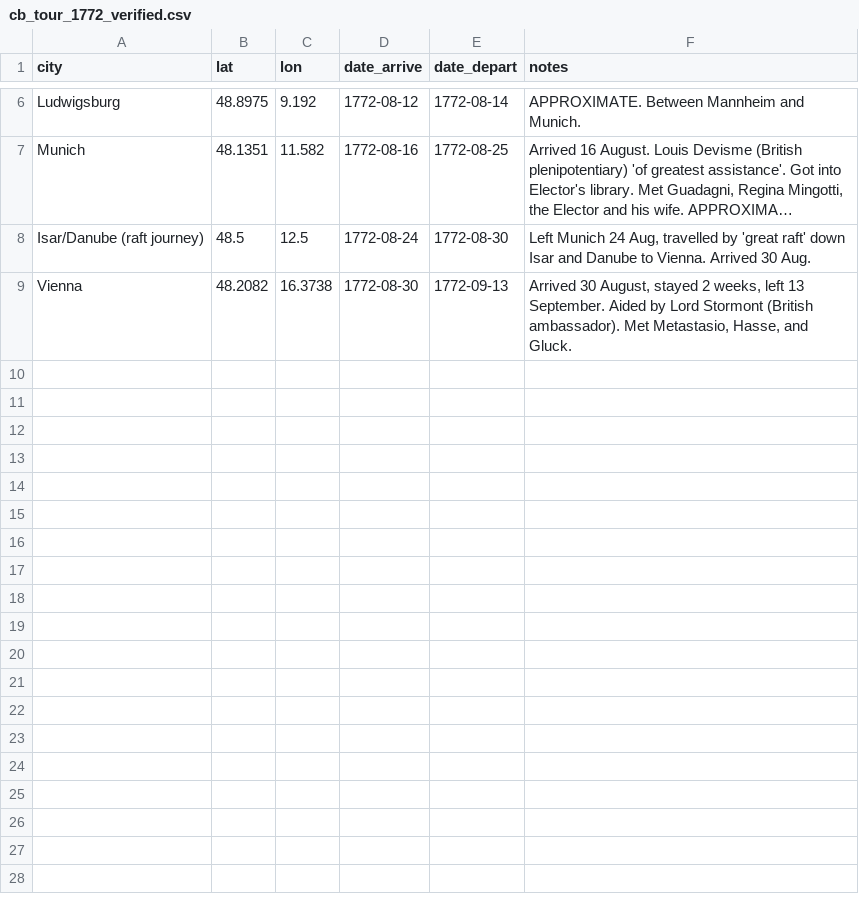
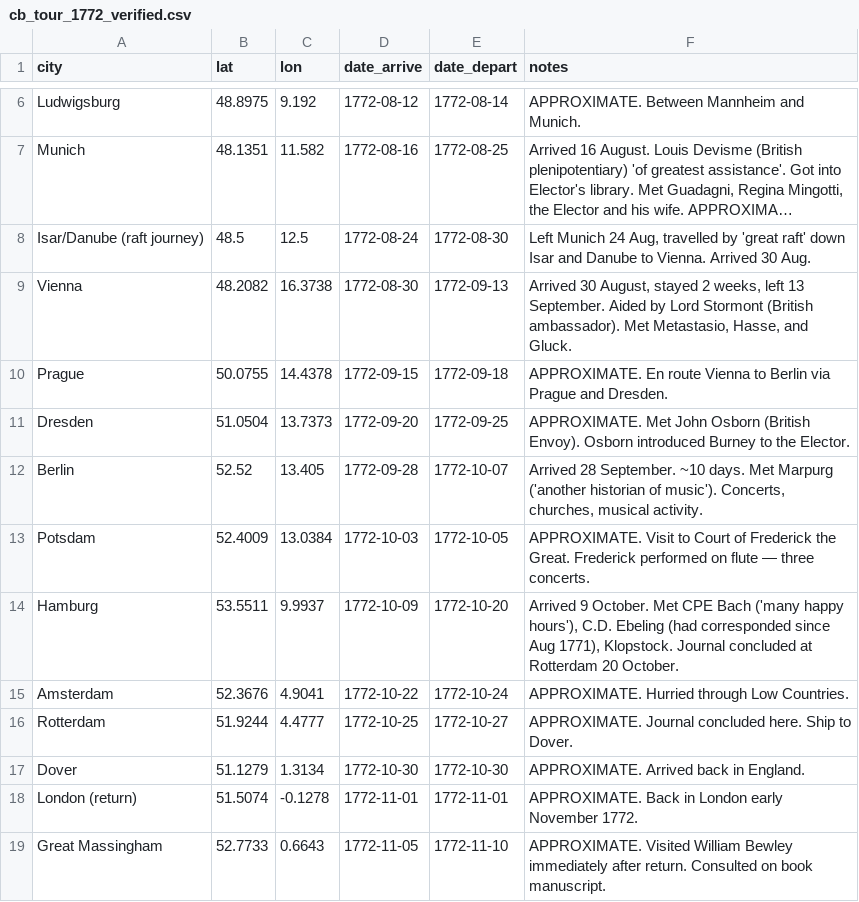
Before and after one commit to danwaterfield/DigHums, a CSV file: gazetteer/cb_tour_1772_verified.csv, drawn as a sheet; only a part is shown, gaps mark what is left out; long unchanged cells end in …; the diff names each change by its address in the sheet, - before the commit and + after, or states it on an @@ line.

```diff
--- a/gazetteer/cb_tour_1772_verified.csv
+++ b/gazetteer/cb_tour_1772_verified.csv
+row 10: Prague | 50.0755 | 14.4378 | 1772-09-15 | 1772-09-18 | APPROXIMATE. En route Vienna to Berlin via Prague and Dresden.
+row 11: Dresden | 51.0504 | 13.7373 | 1772-09-20 | 1772-09-25 | APPROXIMATE. Met John Osborn (British Envoy). Osborn introduced Burney to the Elector.
+row 12: Berlin | 52.52 | 13.405 | 1772-09-28 | 1772-10-07 | Arrived 28 September. ~10 days. Met Marpurg ('another historian of music'). Concerts, churches, musical activity.
+row 13: Potsdam | 52.4009 | 13.0384 | 1772-10-03 | 1772-10-05 | APPROXIMATE. Visit to Court of Frederick the Great. Frederick performed on flute — three concerts.
+row 14: Hamburg | 53.5511 | 9.9937 | 1772-10-09 | 1772-10-20 | Arrived 9 October. Met CPE Bach ('many happy hours'), C.D. Ebeling (had corresponded since Aug 1771), Klopstock. Journal concluded at Rotterdam 20 October.
+row 15: Amsterdam | 52.3676 | 4.9041 | 1772-10-22 | 1772-10-24 | APPROXIMATE. Hurried through Low Countries.
+row 16: Rotterdam | 51.9244 | 4.4777 | 1772-10-25 | 1772-10-27 | APPROXIMATE. Journal concluded here. Ship to Dover.
+row 17: Dover | 51.1279 | 1.3134 | 1772-10-30 | 1772-10-30 | APPROXIMATE. Arrived back in England.
+row 18: London (return) | 51.5074 | -0.1278 | 1772-11-01 | 1772-11-01 | APPROXIMATE. Back in London early November 1772.
+row 19: Great Massingham | 52.7733 | 0.6643 | 1772-11-05 | 1772-11-10 | APPROXIMATE. Visited William Bewley immediately after return. Consulted on book manuscript.
```
Also changed, not shown: gazetteer/copresence_events.csv.
